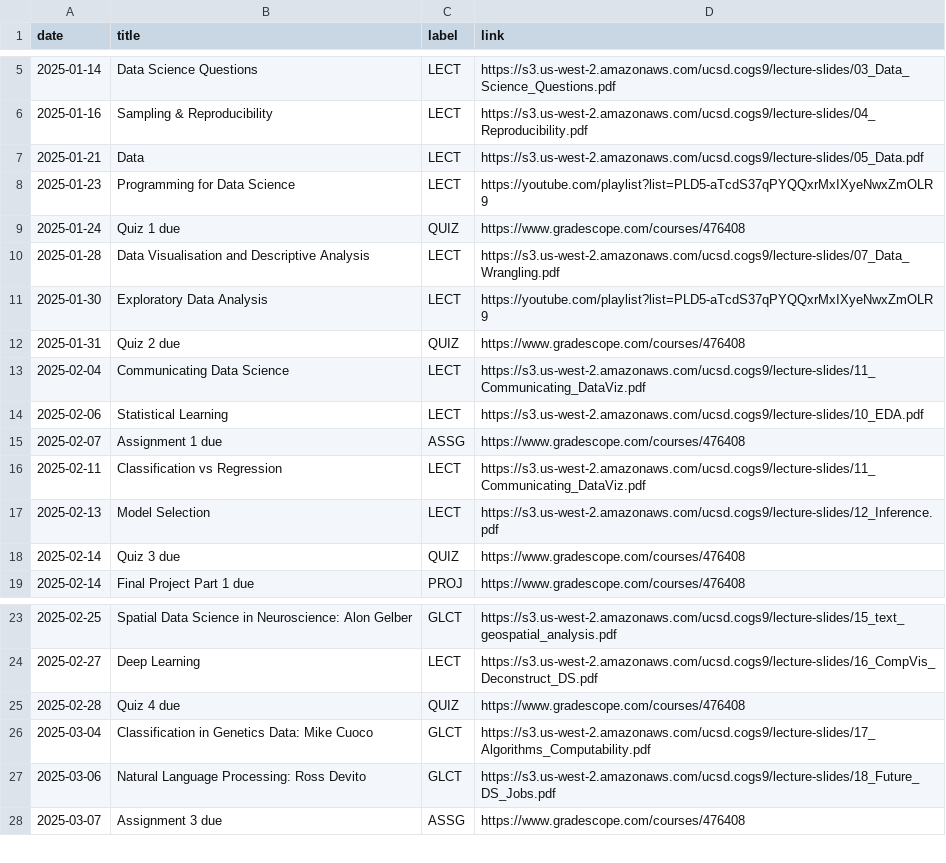
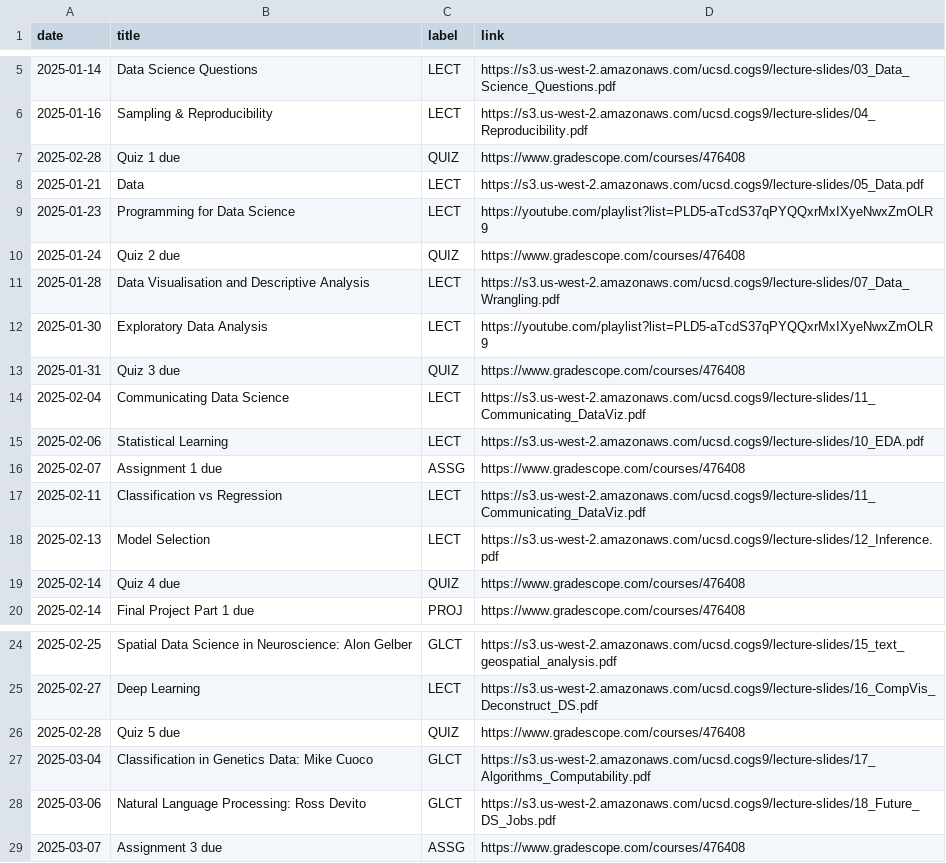
Before and after one commit to COGS9/ucsd-cogs9, a CSV file: _data/wi25/course_calendar.csv, drawn as a sheet; only a part is shown, gaps mark what is left out.

Commit message:
Update course_calendar.csv

```diff
--- a/_data/wi25/course_calendar.csv
+++ b/_data/wi25/course_calendar.csv
@@ -6,8 +6,9 @@ date,title,label,link
 2025-01-16,Sampling & Reproducibility,LECT,https://s3.us-west-2.amazonaws.com/ucsd.cogs9/lecture-slides/04_Reproducibility.pdf
+2025-02-28,Quiz 1 due,QUIZ,https://www.gradescope.com/courses/476408
 2025-01-21,Data,LECT,https://s3.us-west-2.amazonaws.com/ucsd.cogs9/lecture-slides/05_Data.pdf
 2025-01-23,Programming for Data Science,LECT,https://youtube.com/playlist?list=PLD5-aTcdS37qPYQQxrMxIXyeNwxZmOLR9
-2025-01-24,Quiz 1 due,QUIZ,https://www.gradescope.com/courses/476408
+2025-01-24,Quiz 2 due,QUIZ,https://www.gradescope.com/courses/476408
 2025-01-28,Data Visualisation and Descriptive Analysis,LECT,https://s3.us-west-2.amazonaws.com/ucsd.cogs9/lecture-slides/07_Data_Wrangling.pdf
 2025-01-30,Exploratory Data Analysis,LECT,https://youtube.com/playlist?list=PLD5-aTcdS37qPYQQxrMxIXyeNwxZmOLR9
-2025-01-31,Quiz 2 due,QUIZ,https://www.gradescope.com/courses/476408
+2025-01-31,Quiz 3 due,QUIZ,https://www.gradescope.com/courses/476408
 2025-02-04,Communicating Data Science,LECT,https://s3.us-west-2.amazonaws.com/ucsd.cogs9/lecture-slides/11_Communicating_DataViz.pdf
@@ -17,3 +18,3 @@ date,title,label,link
 2025-02-13,Model Selection,LECT,https://s3.us-west-2.amazonaws.com/ucsd.cogs9/lecture-slides/12_Inference.pdf
-2025-02-14,Quiz 3 due,QUIZ,https://www.gradescope.com/courses/476408
+2025-02-14,Quiz 4 due,QUIZ,https://www.gradescope.com/courses/476408
 2025-02-14,Final Project Part 1 due,PROJ,https://www.gradescope.com/courses/476408
@@ -24,3 +25,3 @@ date,title,label,link
 2025-02-27,Deep Learning,LECT,https://s3.us-west-2.amazonaws.com/ucsd.cogs9/lecture-slides/16_CompVis_Deconstruct_DS.pdf
-2025-02-28,Quiz 4 due,QUIZ,https://www.gradescope.com/courses/476408
+2025-02-28,Quiz 5 due,QUIZ,https://www.gradescope.com/courses/476408
 2025-03-04,Classification in Genetics Data: Mike Cuoco,GLCT,https://s3.us-west-2.amazonaws.com/ucsd.cogs9/lecture-slides/17_Algorithms_Computability.pdf
```
